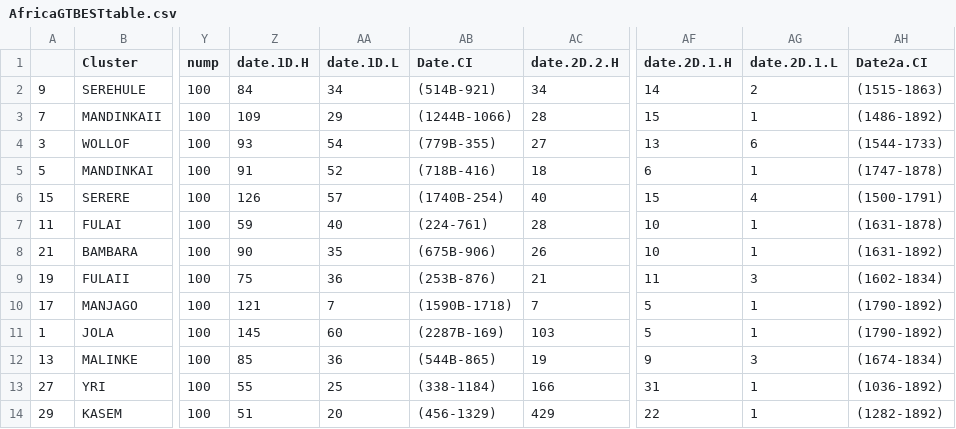
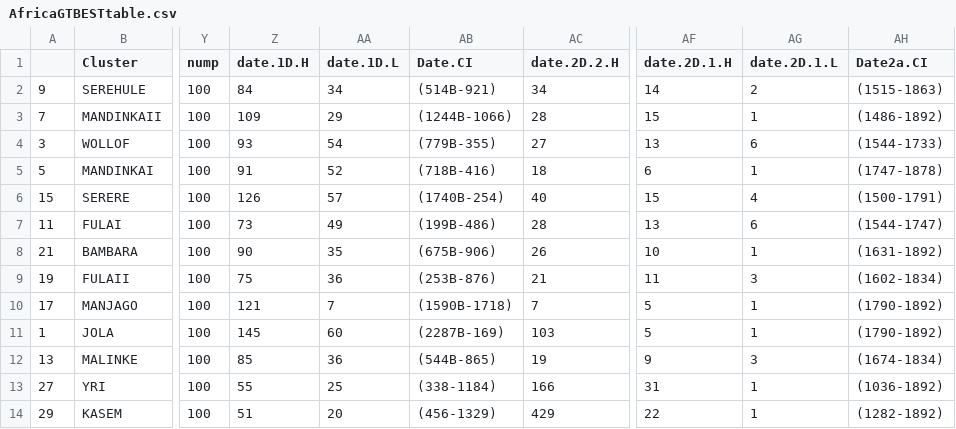
Before and after one commit to georgebusby/admixture_in_africa, a CSV file: figures/AfricaGTBESTtable.csv, drawn as a sheet; only a part is shown, gaps mark what is left out; the diff names each change by its address in the sheet, - before the commit and + after, or states it on an @@ line.

```diff
--- a/figures/AfricaGTBESTtable.csv
+++ b/figures/AfricaGTBESTtable.csv
-Z7 (date.1D.H): 59
+Z7 (date.1D.H): 73
-AA7 (date.1D.L): 40
+AA7 (date.1D.L): 49
-AB7 (Date.CI): (224-761)
+AB7 (Date.CI): (199B-486)
-AF7 (date.2D.1.H): 10
+AF7 (date.2D.1.H): 13
-AG7 (date.2D.1.L): 1
+AG7 (date.2D.1.L): 6
-AH7 (Date2a.CI): (1631-1878)
+AH7 (Date2a.CI): (1544-1747)
```
Also changed, not shown: figures/AfricaGlobetrotterFinalResults.csv, 10 other files.
